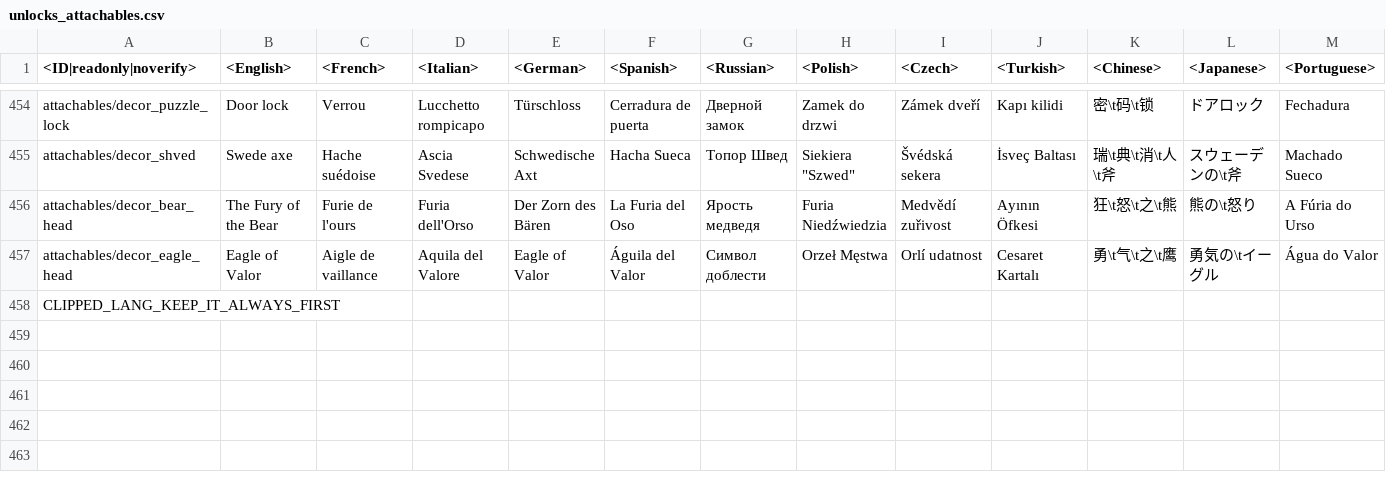
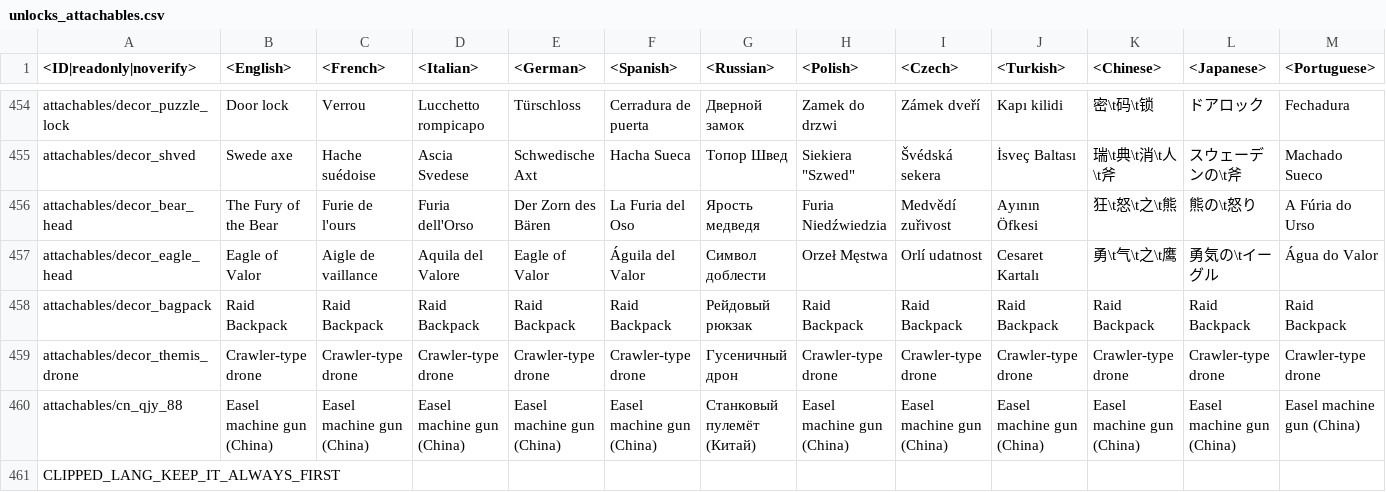
Before and after one commit to MiG23M/MiG_Datamine, a CSV file: lang.vromfs.bin_u/lang/unlocks_attachables.csv, drawn as a sheet; only a part is shown, gaps mark what is left out; rows hold the shown columns only; the diff names each change by its address in the sheet, - before the commit and + after, or states it on an @@ line.

```diff
--- a/lang.vromfs.bin_u/lang/unlocks_attachables.csv
+++ b/lang.vromfs.bin_u/lang/unlocks_attachables.csv
+row 458: attachables/decor_bagpack | Raid Backpack | Raid Backpack | Raid Backpack | Raid Backpack | Raid Backpack | Рейдовый рюкзак | Raid Backpack | Raid Backpack | Raid Backpack | Raid Backpack | Raid Backpack | Raid Backpack
+row 459: attachables/decor_themis_drone | Crawler-type drone | Crawler-type drone | Crawler-type drone | Crawler-type drone | Crawler-type drone | Гусеничный дрон | Crawler-type drone | Crawler-type drone | Crawler-type drone | Crawler-type drone | Crawler-type drone | Crawler-type drone
+row 460: attachables/cn_qjy_88 | Easel machine gun (China) | Easel machine gun (China) | Easel machine gun (China) | Easel machine gun (China) | Easel machine gun (China) | Станковый пулемёт (Китай) | Easel machine gun (China) | Easel machine gun (China) | Easel machine gun (China) | Easel machine gun (China) | Easel machine gun (China) | Easel machine gun (China)
```
Also changed, not shown: 59 other files.
